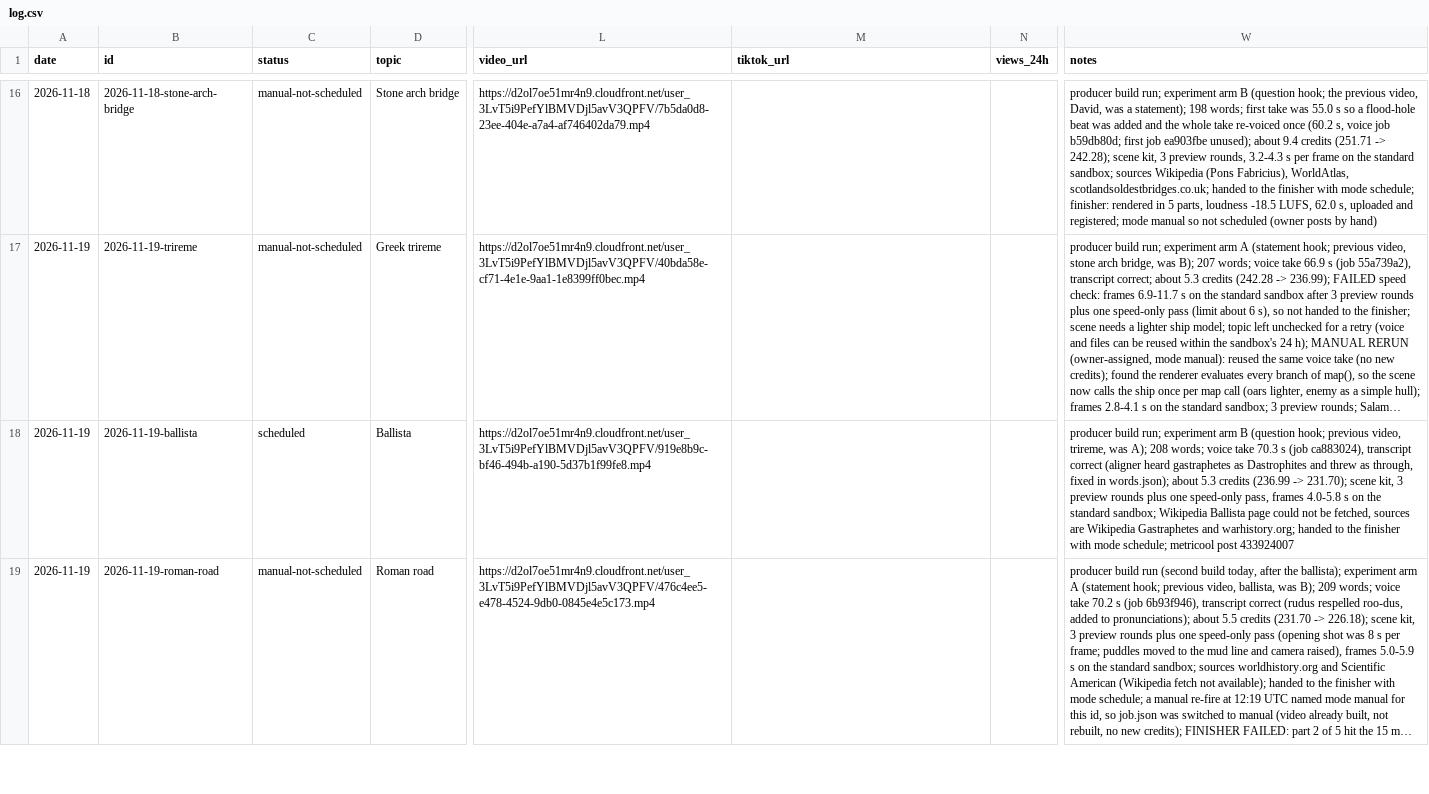
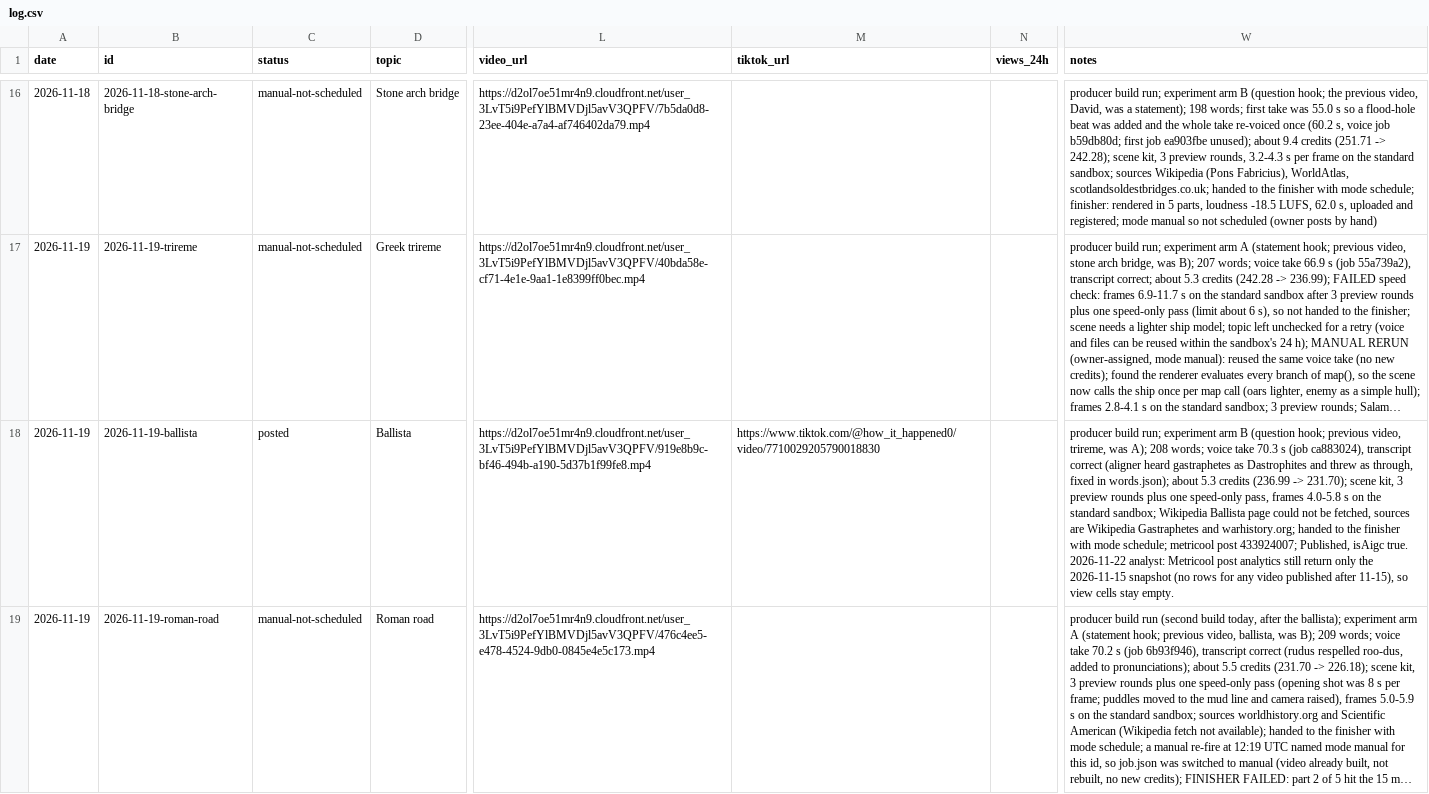
Before and after one commit to spunter-dotcom/build-it-autopilot, a CSV file: log.csv, drawn as a sheet; only a part is shown, gaps mark what is left out; long unchanged cells end in …; the diff covers the shown part only; the diff names each change by its address in the sheet, - before the commit and + after, or states it on an @@ line.

```diff
--- a/log.csv
+++ b/log.csv
-C18 (status): scheduled
+C18 (status): posted
-M18 (tiktok_url): (empty)
+M18 (tiktok_url): https://www.tiktok.com/@how_it_happened0/video/7710029205790018830
-W18 (notes): …metricool post 433924007
+W18 (notes): …metricool post 433924007; Published, isAigc true. 2026-11-22 analyst: Metricool post analytics still return only the 2026-11-15 snapshot (no rows for any video published after 11-15), so view cells stay empty.
```
Also changed, not shown: 9 edited cells elsewhere in this file, 3 other files.
